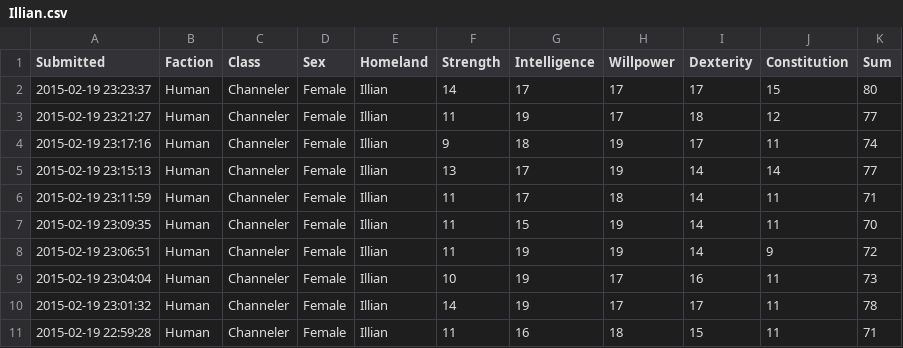
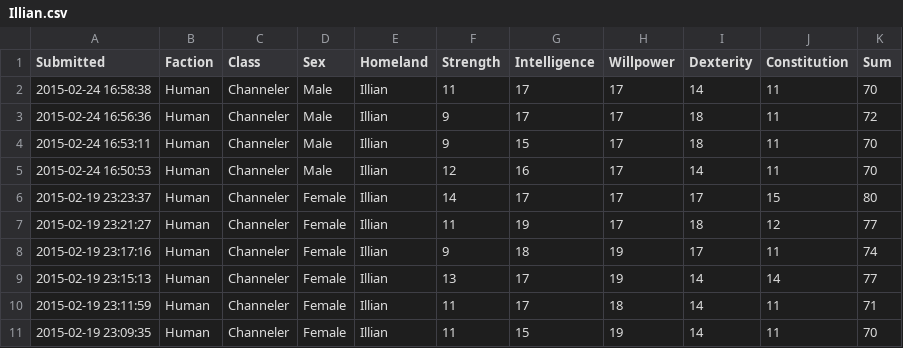
Before and after one commit to rascul/wotmad-stats, a CSV file: csv/Human/Channeler/Illian.csv, drawn as a sheet; only a part is shown; the shorter side is filled out with more unchanged rows.

```diff
--- a/csv/Human/Channeler/Illian.csv
+++ b/csv/Human/Channeler/Illian.csv
@@ -1,2 +1,6 @@
 Submitted,Faction,Class,Sex,Homeland,Strength,Intelligence,Willpower,Dexterity,Constitution,Sum
+2015-02-24 16:58:38,Human,Channeler,Male,Illian,11,17,17,14,11,70
+2015-02-24 16:56:36,Human,Channeler,Male,Illian,9,17,17,18,11,72
+2015-02-24 16:53:11,Human,Channeler,Male,Illian,9,15,17,18,11,70
+2015-02-24 16:50:53,Human,Channeler,Male,Illian,12,16,17,14,11,70
 2015-02-19 23:23:37,Human,Channeler,Female,Illian,14,17,17,17,15,80
```
Also changed, not shown: csv/Human/Hunter/Arafel.csv, 1 other file.
